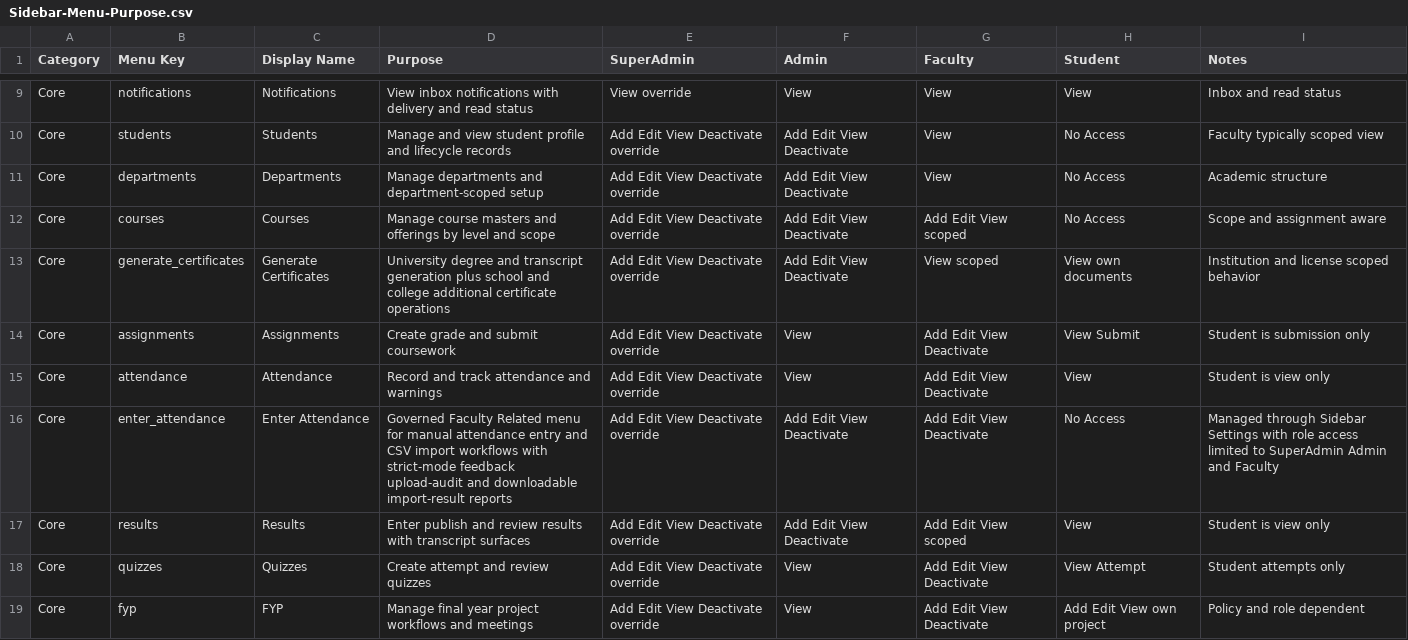
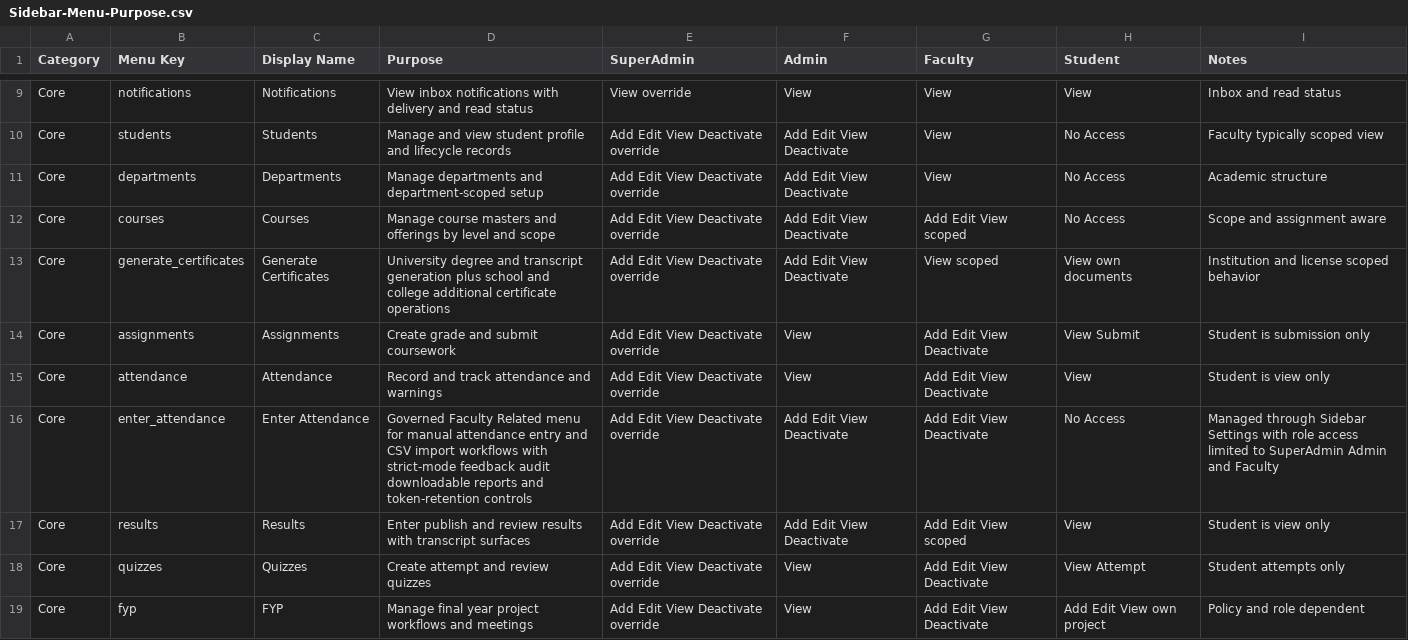
Before and after one commit to Syedali5431/Tabsan-EduSphere, a CSV file: Docs/Sidebar-Menu-Purpose.csv, drawn as a sheet; only a part is shown, gaps mark what is left out.

Commit message:
Phase 4.3: enforce attendance import report token TTL and expiry handling

```diff
--- a/Docs/Sidebar-Menu-Purpose.csv
+++ b/Docs/Sidebar-Menu-Purpose.csv
@@ -15,3 +15,3 @@ Core,assignments,Assignments,Create grade and submit coursework,Add Edit View De
 Core,attendance,Attendance,Record and track attendance and warnings,Add Edit View Deactivate override,View,Add Edit View Deactivate,View,Student is view only
-Core,enter_attendance,Enter Attendance,Governed Faculty Related menu for manual attendance entry and CSV import workflows with strict-mode feedback upload-audit and downloadable import-result reports,Add Edit View Deactivate override,Add Edit View Deactivate,Add Edit View Deactivate,No Access,Managed through Sidebar Settings with role access limited to SuperAdmin Admin and Faculty
+Core,enter_attendance,Enter Attendance,Governed Faculty Related menu for manual attendance entry and CSV import workflows with strict-mode feedback audit downloadable reports and token-retention controls,Add Edit View Deactivate override,Add Edit View Deactivate,Add Edit View Deactivate,No Access,Managed through Sidebar Settings with role access limited to SuperAdmin Admin and Faculty
 Core,results,Results,Enter publish and review results with transcript surfaces,Add Edit View Deactivate override,Add Edit View Deactivate,Add Edit View scoped,View,Student is view only
```
Also changed, not shown: 11 other files.
